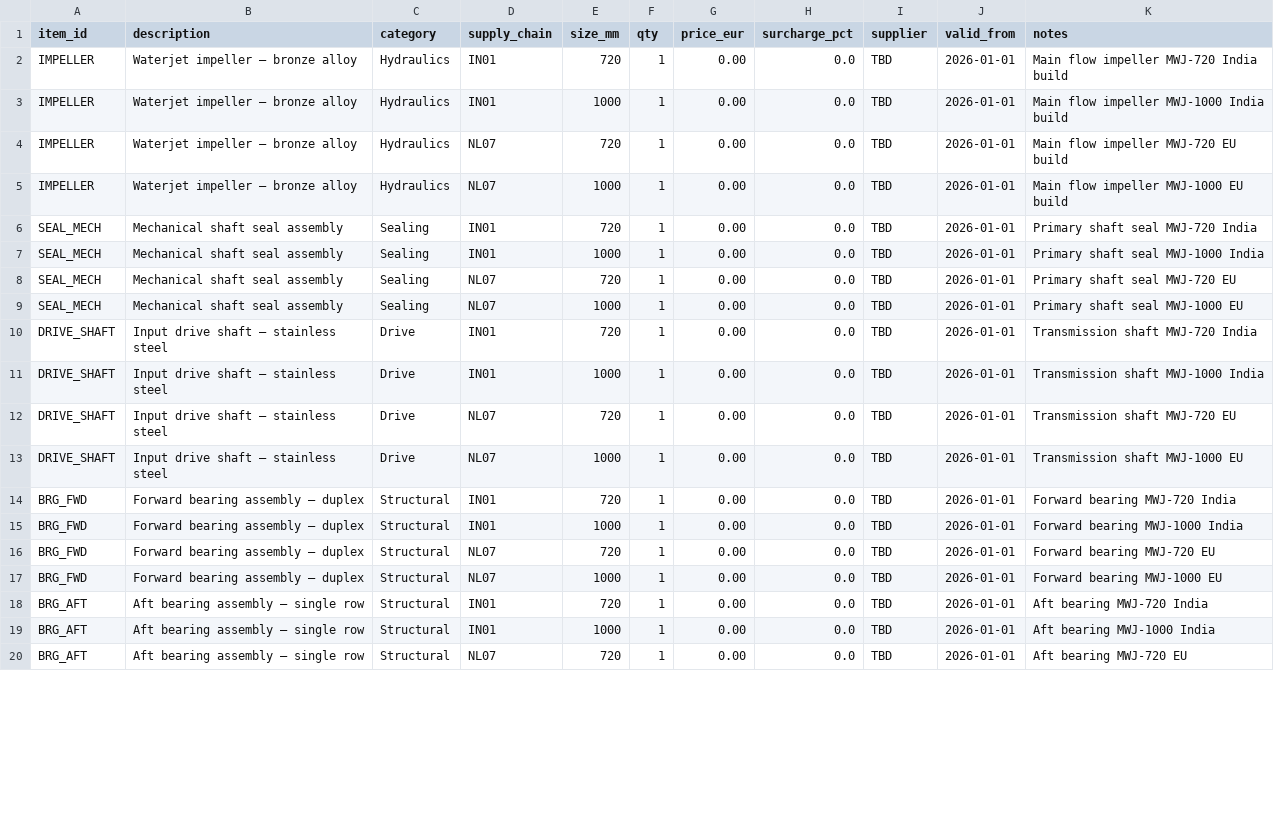
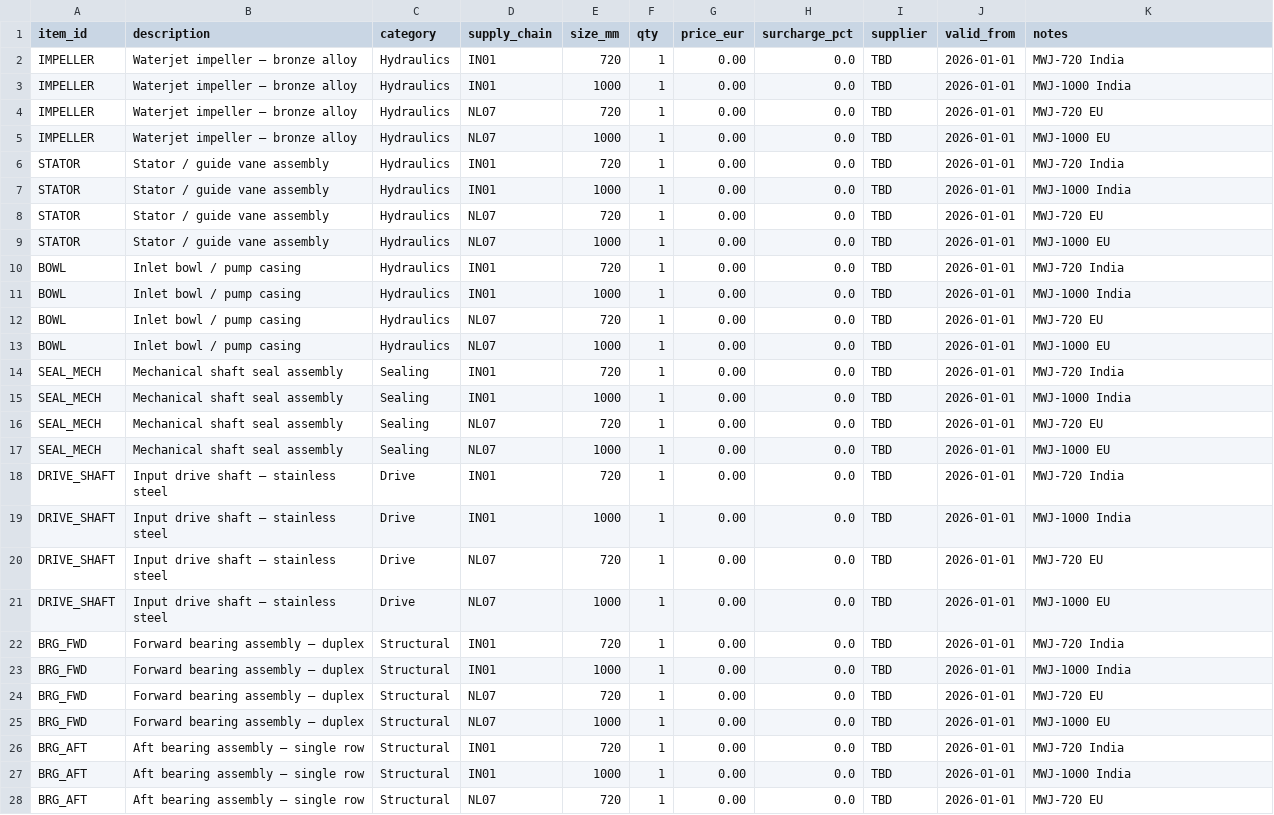
Before and after one commit to gerrit0492-create/Cost-forge-2-test, a CSV file: data/qms_prices.csv, drawn as a sheet; only a part is shown; the diff covers the shown part only.

Commit message:
data: add STATOR + BOWL to qms_prices.csv, align item names to actual BOM

```diff
--- a/data/qms_prices.csv
+++ b/data/qms_prices.csv
@@ -1,20 +1,28 @@
 item_id,description,category,supply_chain,size_mm,qty,price_eur,surcharge_pct,supplier,valid_from,notes
-IMPELLER,Waterjet impeller — bronze alloy,Hydraulics,IN01,720,1,0.00,0.0,TBD,2026-01-01,Main flow impeller MWJ-720 India build
-IMPELLER,Waterjet impeller — bronze alloy,Hydraulics,IN01,1000,1,0.00,0.0,TBD,2026-01-01,Main flow impeller MWJ-1000 India build
-IMPELLER,Waterjet impeller — bronze alloy,Hydraulics,NL07,720,1,0.00,0.0,TBD,2026-01-01,Main flow impeller MWJ-720 EU build
-IMPELLER,Waterjet impeller — bronze alloy,Hydraulics,NL07,1000,1,0.00,0.0,TBD,2026-01-01,Main flow impeller MWJ-1000 EU build
-SEAL_MECH,Mechanical shaft seal assembly,Sealing,IN01,720,1,0.00,0.0,TBD,2026-01-01,Primary shaft seal MWJ-720 India
-SEAL_MECH,Mechanical shaft seal assembly,Sealing,IN01,1000,1,0.00,0.0,TBD,2026-01-01,Primary shaft seal MWJ-1000 India
-SEAL_MECH,Mechanical shaft seal assembly,Sealing,NL07,720,1,0.00,0.0,TBD,2026-01-01,Primary shaft seal MWJ-720 EU
-SEAL_MECH,Mechanical shaft seal assembly,Sealing,NL07,1000,1,0.00,0.0,TBD,2026-01-01,Primary shaft seal MWJ-1000 EU
-DRIVE_SHAFT,Input drive shaft — stainless steel,Drive,IN01,720,1,0.00,0.0,TBD,2026-01-01,Transmission shaft MWJ-720 India
-DRIVE_SHAFT,Input drive shaft — stainless steel,Drive,IN01,1000,1,0.00,0.0,TBD,2026-01-01,Transmission shaft MWJ-1000 India
-DRIVE_SHAFT,Input drive shaft — stainless steel,Drive,NL07,720,1,0.00,0.0,TBD,2026-01-01,Transmission shaft MWJ-720 EU
-DRIVE_SHAFT,Input drive shaft — stainless steel,Drive,NL07,1000,1,0.00,0.0,TBD,2026-01-01,Transmission shaft MWJ-1000 EU
-BRG_FWD,Forward bearing assembly — duplex,Structural,IN01,720,1,0.00,0.0,TBD,2026-01-01,Forward bearing MWJ-720 India
-BRG_FWD,Forward bearing assembly — duplex,Structural,IN01,1000,1,0.00,0.0,TBD,2026-01-01,Forward bearing MWJ-1000 India
-BRG_FWD,Forward bearing assembly — duplex,Structural,NL07,720,1,0.00,0.0,TBD,2026-01-01,Forward bearing MWJ-720 EU
-BRG_FWD,Forward bearing assembly — duplex,Structural,NL07,1000,1,0.00,0.0,TBD,2026-01-01,Forward bearing MWJ-1000 EU
-BRG_AFT,Aft bearing assembly — single row,Structural,IN01,720,1,0.00,0.0,TBD,2026-01-01,Aft bearing MWJ-720 India
-BRG_AFT,Aft bearing assembly — single row,Structural,IN01,1000,1,0.00,0.0,TBD,2026-01-01,Aft bearing MWJ-1000 India
-BRG_AFT,Aft bearing assembly — single row,Structural,NL07,720,1,0.00,0.0,TBD,2026-01-01,Aft bearing MWJ-720 EU
+IMPELLER,Waterjet impeller — bronze alloy,Hydraulics,IN01,720,1,0.00,0.0,TBD,2026-01-01,MWJ-720 India
+IMPELLER,Waterjet impeller — bronze alloy,Hydraulics,IN01,1000,1,0.00,0.0,TBD,2026-01-01,MWJ-1000 India
+IMPELLER,Waterjet impeller — bronze alloy,Hydraulics,NL07,720,1,0.00,0.0,TBD,2026-01-01,MWJ-720 EU
+IMPELLER,Waterjet impeller — bronze alloy,Hydraulics,NL07,1000,1,0.00,0.0,TBD,2026-01-01,MWJ-1000 EU
+STATOR,Stator / guide vane assembly,Hydraulics,IN01,720,1,0.00,0.0,TBD,2026-01-01,MWJ-720 India
+STATOR,Stator / guide vane assembly,Hydraulics,IN01,1000,1,0.00,0.0,TBD,2026-01-01,MWJ-1000 India
+STATOR,Stator / guide vane assembly,Hydraulics,NL07,720,1,0.00,0.0,TBD,2026-01-01,MWJ-720 EU
+STATOR,Stator / guide vane assembly,Hydraulics,NL07,1000,1,0.00,0.0,TBD,2026-01-01,MWJ-1000 EU
+BOWL,Inlet bowl / pump casing,Hydraulics,IN01,720,1,0.00,0.0,TBD,2026-01-01,MWJ-720 India
+BOWL,Inlet bowl / pump casing,Hydraulics,IN01,1000,1,0.00,0.0,TBD,2026-01-01,MWJ-1000 India
+BOWL,Inlet bowl / pump casing,Hydraulics,NL07,720,1,0.00,0.0,TBD,2026-01-01,MWJ-720 EU
+BOWL,Inlet bowl / pump casing,Hydraulics,NL07,1000,1,0.00,0.0,TBD,2026-01-01,MWJ-1000 EU
+SEAL_MECH,Mechanical shaft seal assembly,Sealing,IN01,720,1,0.00,0.0,TBD,2026-01-01,MWJ-720 India
+SEAL_MECH,Mechanical shaft seal assembly,Sealing,IN01,1000,1,0.00,0.0,TBD,2026-01-01,MWJ-1000 India
+SEAL_MECH,Mechanical shaft seal assembly,Sealing,NL07,720,1,0.00,0.0,TBD,2026-01-01,MWJ-720 EU
+SEAL_MECH,Mechanical shaft seal assembly,Sealing,NL07,1000,1,0.00,0.0,TBD,2026-01-01,MWJ-1000 EU
+DRIVE_SHAFT,Input drive shaft — stainless steel,Drive,IN01,720,1,0.00,0.0,TBD,2026-01-01,MWJ-720 India
+DRIVE_SHAFT,Input drive shaft — stainless steel,Drive,IN01,1000,1,0.00,0.0,TBD,2026-01-01,MWJ-1000 India
+DRIVE_SHAFT,Input drive shaft — stainless steel,Drive,NL07,720,1,0.00,0.0,TBD,2026-01-01,MWJ-720 EU
+DRIVE_SHAFT,Input drive shaft — stainless steel,Drive,NL07,1000,1,0.00,0.0,TBD,2026-01-01,MWJ-1000 EU
+BRG_FWD,Forward bearing assembly — duplex,Structural,IN01,720,1,0.00,0.0,TBD,2026-01-01,MWJ-720 India
+BRG_FWD,Forward bearing assembly — duplex,Structural,IN01,1000,1,0.00,0.0,TBD,2026-01-01,MWJ-1000 India
+BRG_FWD,Forward bearing assembly — duplex,Structural,NL07,720,1,0.00,0.0,TBD,2026-01-01,MWJ-720 EU
+BRG_FWD,Forward bearing assembly — duplex,Structural,NL07,1000,1,0.00,0.0,TBD,2026-01-01,MWJ-1000 EU
+BRG_AFT,Aft bearing assembly — single row,Structural,IN01,720,1,0.00,0.0,TBD,2026-01-01,MWJ-720 India
+BRG_AFT,Aft bearing assembly — single row,Structural,IN01,1000,1,0.00,0.0,TBD,2026-01-01,MWJ-1000 India
+BRG_AFT,Aft bearing assembly — single row,Structural,NL07,720,1,0.00,0.0,TBD,2026-01-01,MWJ-720 EU
```
Also changed, not shown: 4 removed rows and 21 edited cells elsewhere in this file.
